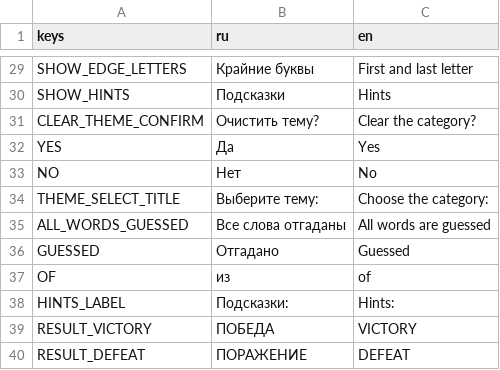
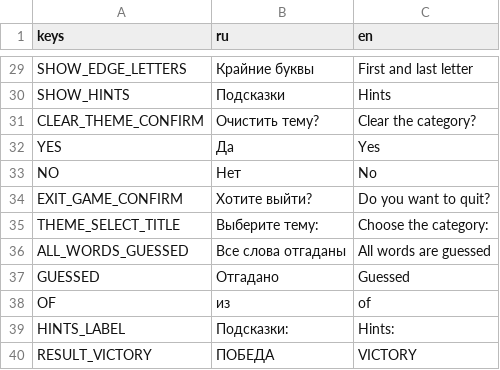
Before and after one commit to trinarr/hangman20_godot, a CSV file: localization/translations.csv, drawn as a sheet; only a part is shown, gaps mark what is left out; the shorter side is filled out with more unchanged rows.

```diff
--- a/localization/translations.csv
+++ b/localization/translations.csv
@@ -33,2 +33,3 @@ YES,Да,Yes
 NO,Нет,No
+EXIT_GAME_CONFIRM,Хотите выйти?,Do you want to quit?
 THEME_SELECT_TITLE,Выберите тему:,Choose the category:
```
Also changed, not shown: 6 other files.
